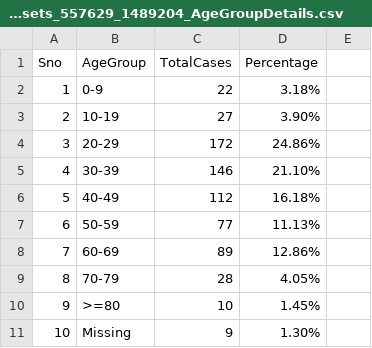
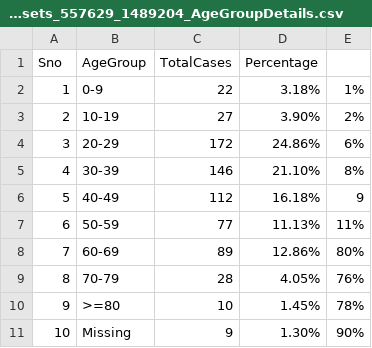
Before and after one commit to avinash1612/Covid19Data_India, a CSV file: datasets_557629_1489204_AgeGroupDetails.csv, drawn as a sheet.

Commit message:
Update datasets_557629_1489204_AgeGroupDetails.csv

```diff
--- a/datasets_557629_1489204_AgeGroupDetails.csv
+++ b/datasets_557629_1489204_AgeGroupDetails.csv
@@ -1,11 +1,11 @@
 Sno,AgeGroup,TotalCases,Percentage
-1,0-9,22,3.18%
-2,10-19,27,3.90%
-3,20-29,172,24.86%
-4,30-39,146,21.10%
-5,40-49,112,16.18%
-6,50-59,77,11.13%
-7,60-69,89,12.86%
-8,70-79,28,4.05%
-9,>=80,10,1.45%
-10,Missing,9,1.30%
+1,0-9,22,3.18%,1%
+2,10-19,27,3.90%,2%
+3,20-29,172,24.86%,6%
+4,30-39,146,21.10%,8%
+5,40-49,112,16.18%,9
+6,50-59,77,11.13%,11%
+7,60-69,89,12.86%,80%
+8,70-79,28,4.05%,76%
+9,>=80,10,1.45%,78%
+10,Missing,9,1.30%,90%
```
